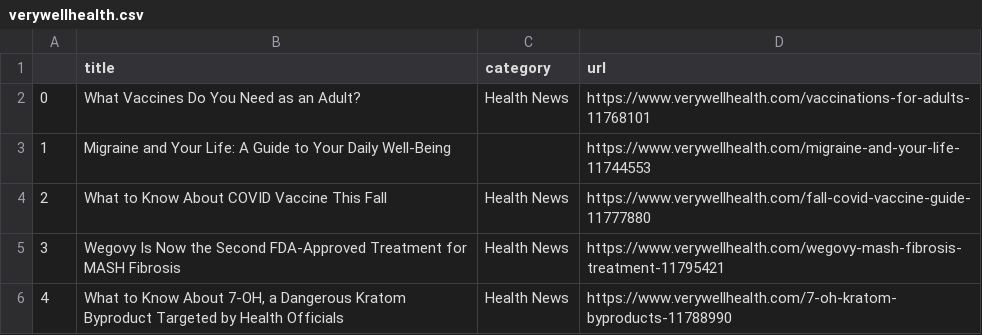
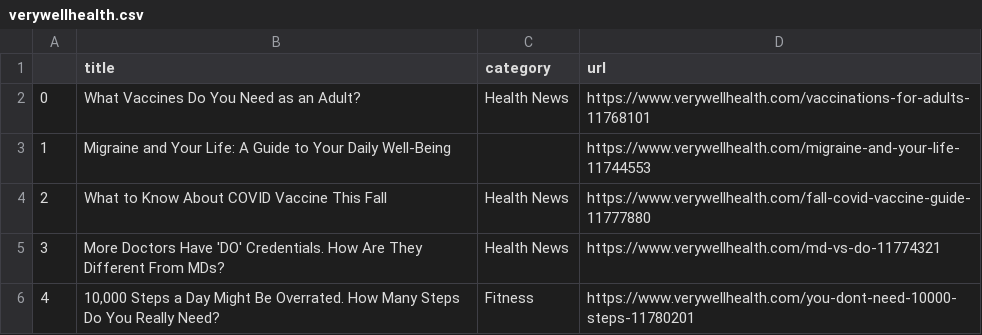
Before and after one commit to hannahkaplan/Very-Well-Health, a CSV file: verywellhealth.csv, drawn as a sheet.

```diff
--- a/verywellhealth.csv
+++ b/verywellhealth.csv
@@ -4,3 +4,3 @@
 2,What to Know About COVID Vaccine This Fall,Health News,https://www.verywellhealth.com/fall-covid-vaccine-guide-11777880
-3,Wegovy Is Now the Second FDA-Approved Treatment for MASH Fibrosis,Health News,https://www.verywellhealth.com/wegovy-mash-fibrosis-treatment-11795421
-4,"What to Know About 7-OH, a Dangerous Kratom Byproduct Targeted by Health Officials",Health News,https://www.verywellhealth.com/7-oh-kratom-byproducts-11788990
+3,More Doctors Have 'DO' Credentials. How Are They Different From MDs?,Health News,https://www.verywellhealth.com/md-vs-do-11774321
+4,"10,000 Steps a Day Might Be Overrated. How Many Steps Do You Really Need?",Fitness,https://www.verywellhealth.com/you-dont-need-10000-steps-11780201
```
